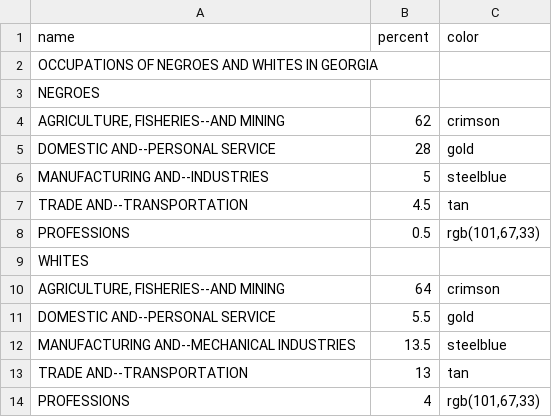
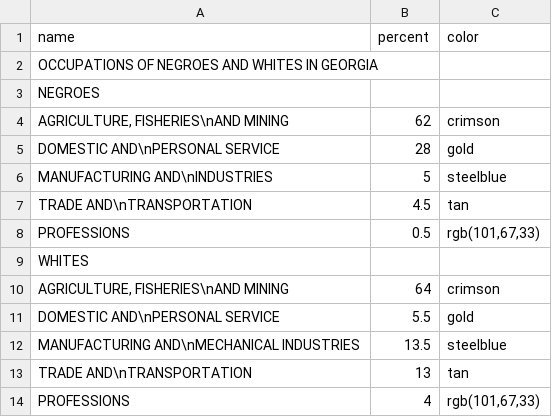
Before and after one commit to ajstarks/utils, a CSV file: cmd/fanchart/1900-occupations.csv, drawn as a sheet.

```diff
--- a/cmd/fanchart/1900-occupations.csv
+++ b/cmd/fanchart/1900-occupations.csv
@@ -3,12 +3,12 @@ name,percent,color
 "NEGROES",,
-"AGRICULTURE, FISHERIES--AND MINING",62,crimson
-"DOMESTIC AND--PERSONAL SERVICE",28,gold
-"MANUFACTURING AND--INDUSTRIES",5,steelblue
-"TRADE AND--TRANSPORTATION",4.5,tan
+"AGRICULTURE, FISHERIES\nAND MINING",62,crimson
+"DOMESTIC AND\nPERSONAL SERVICE",28,gold
+"MANUFACTURING AND\nINDUSTRIES",5,steelblue
+"TRADE AND\nTRANSPORTATION",4.5,tan
 "PROFESSIONS",0.5,"rgb(101,67,33)"
 WHITES,,
-"AGRICULTURE, FISHERIES--AND MINING",64,crimson
-"DOMESTIC AND--PERSONAL SERVICE",5.5,gold
-"MANUFACTURING AND--MECHANICAL INDUSTRIES",13.5,steelblue
-"TRADE AND--TRANSPORTATION",13,tan
+"AGRICULTURE, FISHERIES\nAND MINING",64,crimson
+"DOMESTIC AND\nPERSONAL SERVICE",5.5,gold
+"MANUFACTURING AND\nMECHANICAL INDUSTRIES",13.5,steelblue
+"TRADE AND\nTRANSPORTATION",13,tan
 "PROFESSIONS",4,"rgb(101,67,33)"
```
Also changed, not shown: 1 other file.
